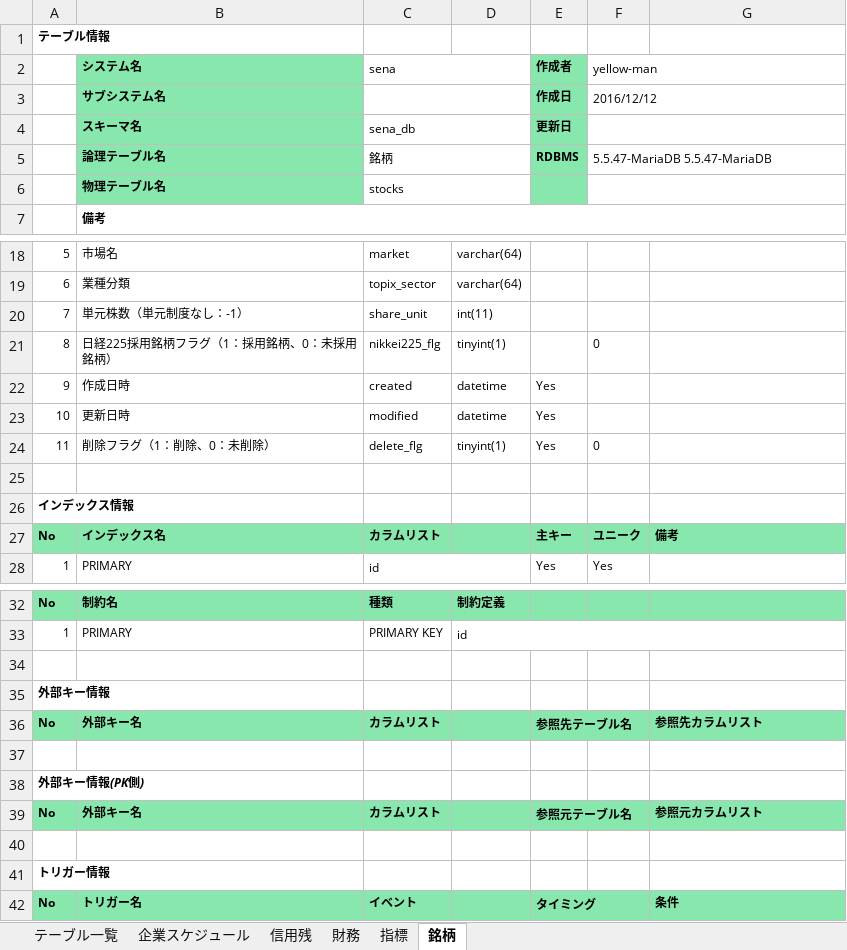
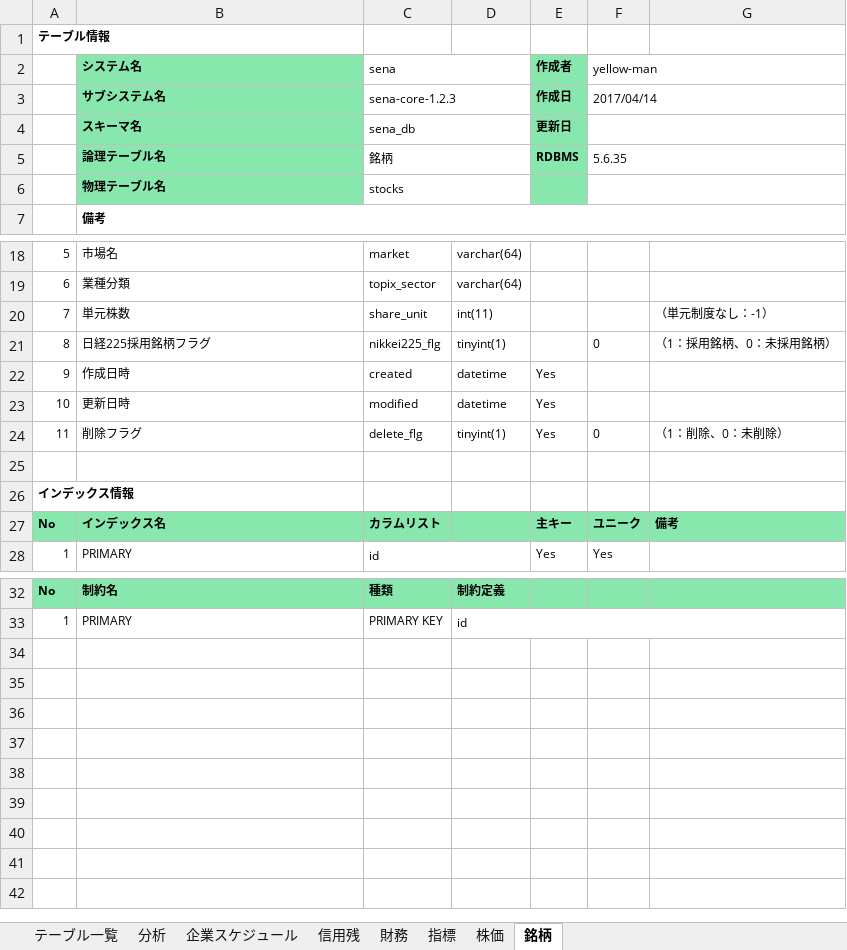
Before and after one commit to yellow-man/sena-doc, an Excel workbook: sql/sena_db.xlsx, sheet 銘柄, drawn as a sheet; only a part is shown, gaps mark what is left out; values as stored, in another font and other column widths than the file's, no borders; the diff names each change by its address in the sheet, - before the commit and + after, or states it on an @@ line.

Commit message:
[タスク] 株価情報インポートバッチ - 株式分割を 拾ったらデータ調整をしなきゃいけない。 · Issue #4 · yellow-man/sena-batch ・DB定義書更新

```diff
--- a/sql/sena_db.xlsx (sheet 銘柄)
+++ b/sql/sena_db.xlsx (sheet 銘柄)
+sheet tab: 分析
+sheet tab: 株価
-C3 (sena): (empty)
+C3 (sena): sena-core-1.2.3
-F3 (yellow-man): 2016/12/12
+F3 (yellow-man): 2017/04/14
-F5 (yellow-man): 5.5.47-MariaDB 5.5.47-MariaDB
+F5 (yellow-man): 5.6.35
-B20 (システム名): 単元株数（単元制度なし：-1）
+B20 (システム名): 単元株数
-G20: (empty)
+G20: （単元制度なし：-1）
-B21 (システム名): 日経225採用銘柄フラグ（1：採用銘柄、0：未採用銘柄）
+B21 (システム名): 日経225採用銘柄フラグ
-G21: (empty)
+G21: （1：採用銘柄、0：未採用銘柄）
-B24 (システム名): 削除フラグ（1：削除、0：未削除）
+B24 (システム名): 削除フラグ
-G24: (empty)
+G24: （1：削除、0：未削除）
-row 34: (empty)
-row 35: 外部キー情報
-row 36: No | 外部キー名 | カラムリスト |  | 参照先テーブル名 |  | 参照先カラムリスト
-row 37: (empty)
-row 38: 外部キー情報(PK側)
-row 39: No | 外部キー名 | カラムリスト |  | 参照元テーブル名 |  | 参照元カラムリスト
-row 40: (empty)
-row 41: トリガー情報
-row 42: No | トリガー名 | イベント |  | タイミング |  | 条件
```
Also changed, not shown: sheet 指標, sheet 財務, sheet 企業スケジュール, sheet 信用残, sheet テーブル一覧.
